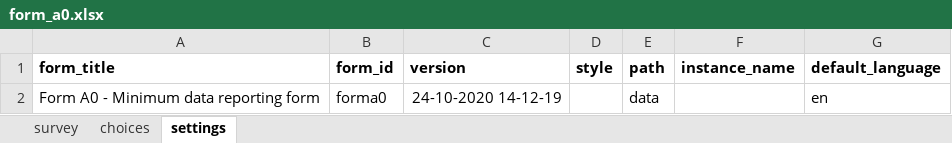
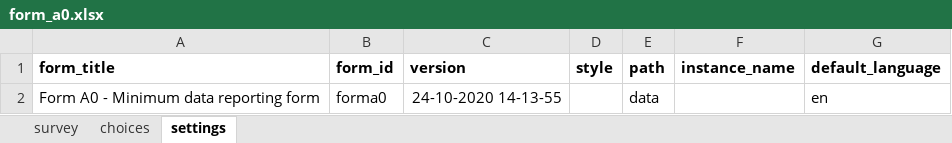
Before and after one commit to ronna/config-lgh, an Excel workbook: forms/app/form_a0.xlsx, sheet settings, drawn as a sheet; values as stored, in another font and other column widths than the file's, no borders; the diff names each change by its address in the sheet, - before the commit and + after, or states it on an @@ line.

Commit message:
Update form_a0.xlsx

```diff
--- a/forms/app/form_a0.xlsx (sheet settings)
+++ b/forms/app/form_a0.xlsx (sheet settings)
-C2 (version): 24-10-2020 14-12-19
+C2 (version): 24-10-2020 14-13-55
```
